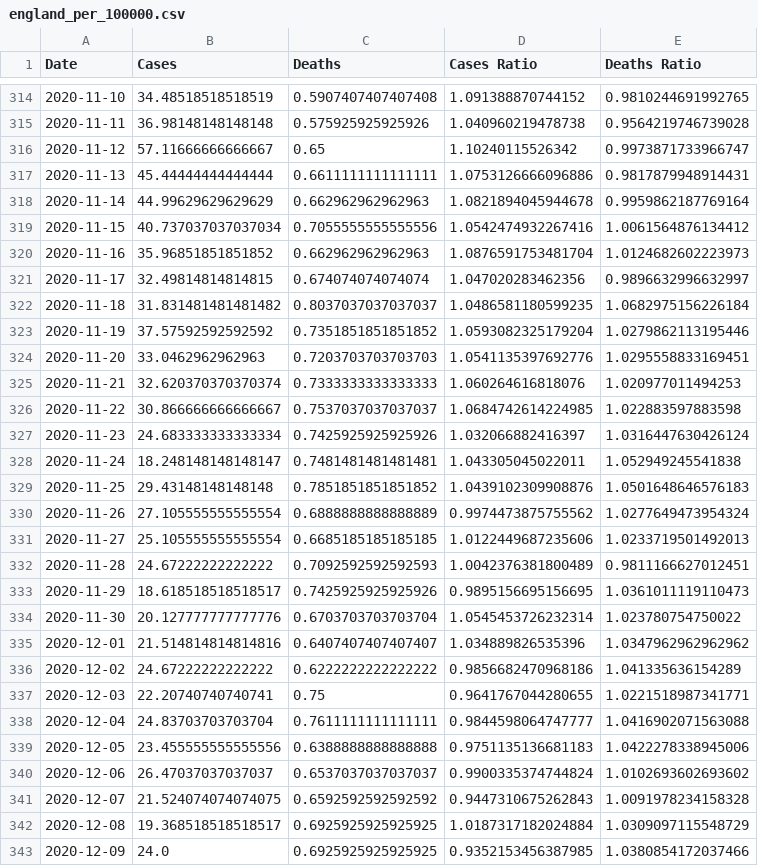
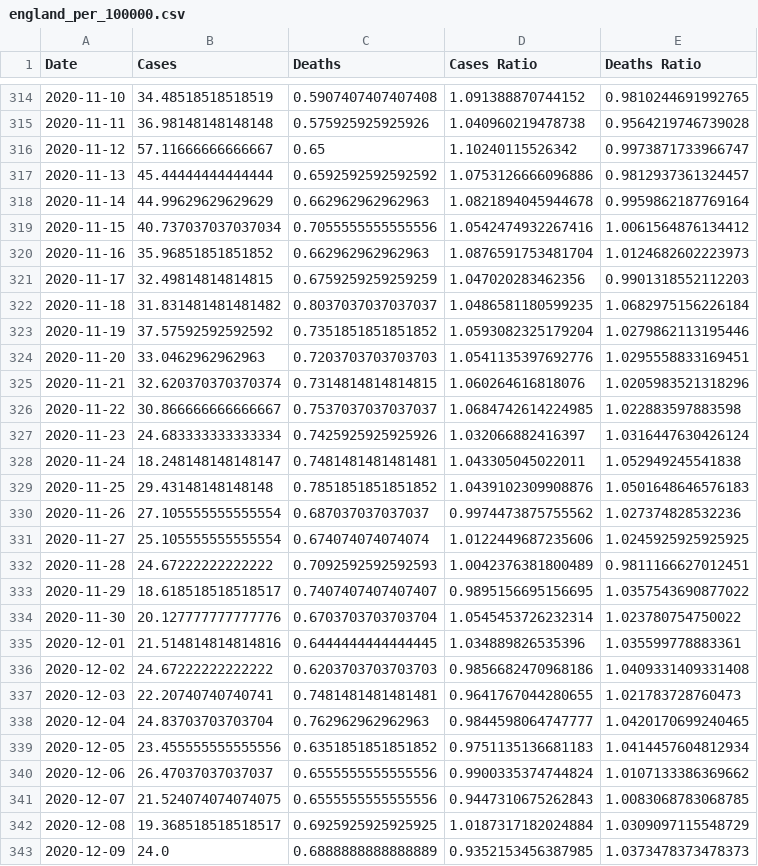
Before and after one commit to robertgauld/scotland-covid19-data, a CSV file: public/england_per_100000.csv, drawn as a sheet; only a part is shown, gaps mark what is left out; the diff covers the shown part only.

```diff
--- a/public/england_per_100000.csv
+++ b/public/england_per_100000.csv
@@ -316,3 +316,3 @@ Date,Cases,Deaths,Cases Ratio,Deaths Ratio
 2020-11-12,57.11666666666667,0.65,1.10240115526342,0.9973871733966747
-2020-11-13,45.44444444444444,0.6611111111111111,1.0753126666096886,0.9817879948914431
+2020-11-13,45.44444444444444,0.6592592592592592,1.0753126666096886,0.9812937361324457
 2020-11-14,44.99629629629629,0.662962962962963,1.0821894045944678,0.9959862187769164
@@ -320,3 +320,3 @@ Date,Cases,Deaths,Cases Ratio,Deaths Ratio
 2020-11-16,35.96851851851852,0.662962962962963,1.0876591753481704,1.0124682602223973
-2020-11-17,32.49814814814815,0.674074074074074,1.047020283462356,0.9896632996632997
+2020-11-17,32.49814814814815,0.6759259259259259,1.047020283462356,0.9901318552112203
 2020-11-18,31.831481481481482,0.8037037037037037,1.0486581180599235,1.0682975156226184
@@ -324,3 +324,3 @@ Date,Cases,Deaths,Cases Ratio,Deaths Ratio
 2020-11-20,33.0462962962963,0.7203703703703703,1.0541135397692776,1.0295558833169451
-2020-11-21,32.620370370370374,0.7333333333333333,1.060264616818076,1.020977011494253
+2020-11-21,32.620370370370374,0.7314814814814815,1.060264616818076,1.0205983521318296
 2020-11-22,30.866666666666667,0.7537037037037037,1.0684742614224985,1.022883597883598
@@ -329,15 +329,15 @@ Date,Cases,Deaths,Cases Ratio,Deaths Ratio
 2020-11-25,29.43148148148148,0.7851851851851852,1.0439102309908876,1.0501648646576183
-2020-11-26,27.105555555555554,0.6888888888888889,0.9974473875755562,1.0277649473954324
-2020-11-27,25.105555555555554,0.6685185185185185,1.0122449687235606,1.0233719501492013
+2020-11-26,27.105555555555554,0.687037037037037,0.9974473875755562,1.027374828532236
+2020-11-27,25.105555555555554,0.674074074074074,1.0122449687235606,1.0245925925925925
 2020-11-28,24.67222222222222,0.7092592592592593,1.0042376381800489,0.9811166627012451
-2020-11-29,18.618518518518517,0.7425925925925926,0.9895156695156695,1.0361011119110473
+2020-11-29,18.618518518518517,0.7407407407407407,0.9895156695156695,1.0357543690877022
 2020-11-30,20.127777777777776,0.6703703703703704,1.0545453726232314,1.023780754750022
-2020-12-01,21.514814814814816,0.6407407407407407,1.034889826535396,1.0347962962962962
-2020-12-02,24.67222222222222,0.6222222222222222,0.9856682470968186,1.041335636154289
-2020-12-03,22.20740740740741,0.75,0.9641767044280655,1.0221518987341771
-2020-12-04,24.83703703703704,0.7611111111111111,0.9844598064747777,1.0416902071563088
-2020-12-05,23.455555555555556,0.6388888888888888,0.9751135136681183,1.0422278338945006
-2020-12-06,26.47037037037037,0.6537037037037037,0.9900335374744824,1.0102693602693602
-2020-12-07,21.524074074074075,0.6592592592592592,0.9447310675262843,1.0091978234158328
+2020-12-01,21.514814814814816,0.6444444444444445,1.034889826535396,1.035599778883361
+2020-12-02,24.67222222222222,0.6203703703703703,0.9856682470968186,1.0409331409331408
+2020-12-03,22.20740740740741,0.7481481481481481,0.9641767044280655,1.021783728760473
+2020-12-04,24.83703703703704,0.762962962962963,0.9844598064747777,1.0420170699240465
+2020-12-05,23.455555555555556,0.6351851851851852,0.9751135136681183,1.0414457604812934
+2020-12-06,26.47037037037037,0.6555555555555556,0.9900335374744824,1.0107133386369662
+2020-12-07,21.524074074074075,0.6555555555555556,0.9447310675262843,1.0083068783068785
 2020-12-08,19.368518518518517,0.6925925925925925,1.0187317182024884,1.0309097115548729
-2020-12-09,24.0,0.6925925925925925,0.9352153456387985,1.0380854172037466
+2020-12-09,24.0,0.6888888888888889,0.9352153456387985,1.0373478373478373
```
Also changed, not shown: 1 added row and 147 edited cells elsewhere in this file, public/northern_ireland_per_100000.csv, public/scotland_per_100000.csv, 15 other files.
